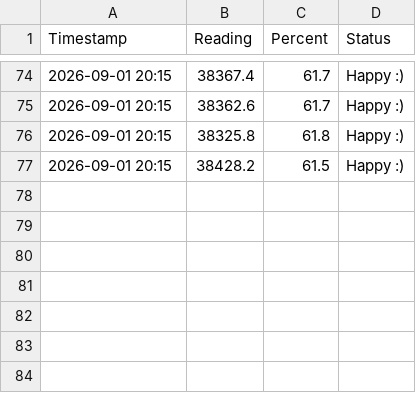
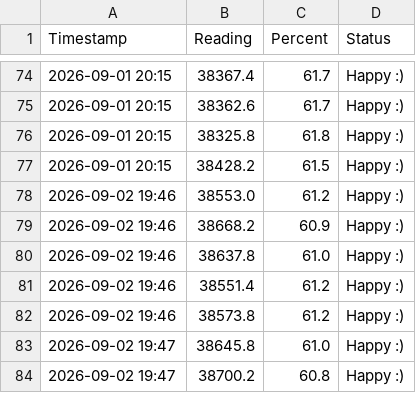
Before and after one commit to nizhniea/soil-moisture-monitor, a CSV file: moisture_log_2.csv, drawn as a sheet; only a part is shown, gaps mark what is left out.

Commit message:
moisture_log_3_calibration.py

```diff
--- a/moisture_log_2.csv
+++ b/moisture_log_2.csv
@@ -77 +77,8 @@ Timestamp,Reading,Percent,Status
 2026-09-01 20:15,38428.2,61.5,Happy :)
+2026-09-02 19:46,38553.0,61.2,Happy :)
+2026-09-02 19:46,38668.2,60.9,Happy :)
+2026-09-02 19:46,38637.8,61.0,Happy :)
+2026-09-02 19:46,38551.4,61.2,Happy :)
+2026-09-02 19:46,38573.8,61.2,Happy :)
+2026-09-02 19:47,38645.8,61.0,Happy :)
+2026-09-02 19:47,38700.2,60.8,Happy :)
```
Also changed, not shown: 1 other file.
